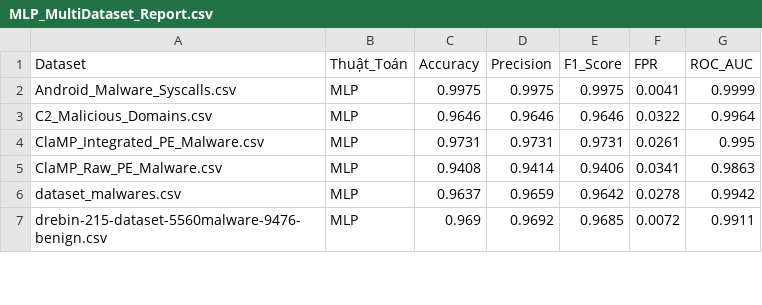
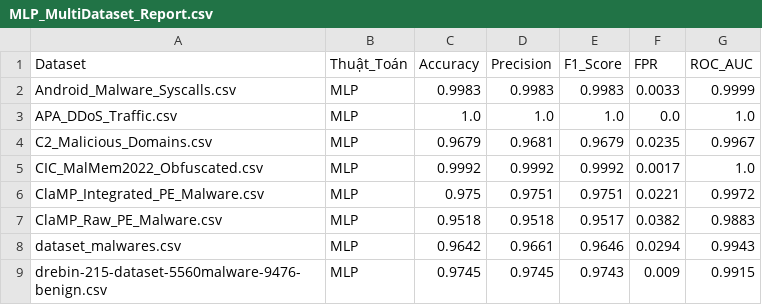
Before and after one commit to thanhan2710/air_flow, a CSV file: dags/MLP_MultiDataset_Report.csv, drawn as a sheet; only a part is shown; the diff covers the shown part only.

```diff
--- a/dags/MLP_MultiDataset_Report.csv
+++ b/dags/MLP_MultiDataset_Report.csv
@@ -1,7 +1,9 @@
 Dataset,Thuật_Toán,Accuracy,Precision,F1_Score,FPR,ROC_AUC
-Android_Malware_Syscalls.csv,MLP,0.9975,0.9975,0.9975,0.0041,0.9999
-C2_Malicious_Domains.csv,MLP,0.9646,0.9646,0.9646,0.0322,0.9964
-ClaMP_Integrated_PE_Malware.csv,MLP,0.9731,0.9731,0.9731,0.0261,0.995
-ClaMP_Raw_PE_Malware.csv,MLP,0.9408,0.9414,0.9406,0.0341,0.9863
-dataset_malwares.csv,MLP,0.9637,0.9659,0.9642,0.0278,0.9942
-drebin-215-dataset-5560malware-9476-benign.csv,MLP,0.969,0.9692,0.9685,0.0072,0.9911
+Android_Malware_Syscalls.csv,MLP,0.9983,0.9983,0.9983,0.0033,0.9999
+APA_DDoS_Traffic.csv,MLP,1.0,1.0,1.0,0.0,1.0
+C2_Malicious_Domains.csv,MLP,0.9679,0.9681,0.9679,0.0235,0.9967
+CIC_MalMem2022_Obfuscated.csv,MLP,0.9992,0.9992,0.9992,0.0017,1.0
+ClaMP_Integrated_PE_Malware.csv,MLP,0.975,0.9751,0.9751,0.0221,0.9972
+ClaMP_Raw_PE_Malware.csv,MLP,0.9518,0.9518,0.9517,0.0382,0.9883
+dataset_malwares.csv,MLP,0.9642,0.9661,0.9646,0.0294,0.9943
+drebin-215-dataset-5560malware-9476-benign.csv,MLP,0.9745,0.9745,0.9743,0.009,0.9915
```
Also changed, not shown: 4 added rows, 1 removed row and 27 edited cells elsewhere in this file, dags/RandomForest_MultiDataset_Report.csv, dags/XGBoost_MultiDataset_Report.csv, 19 other files.
